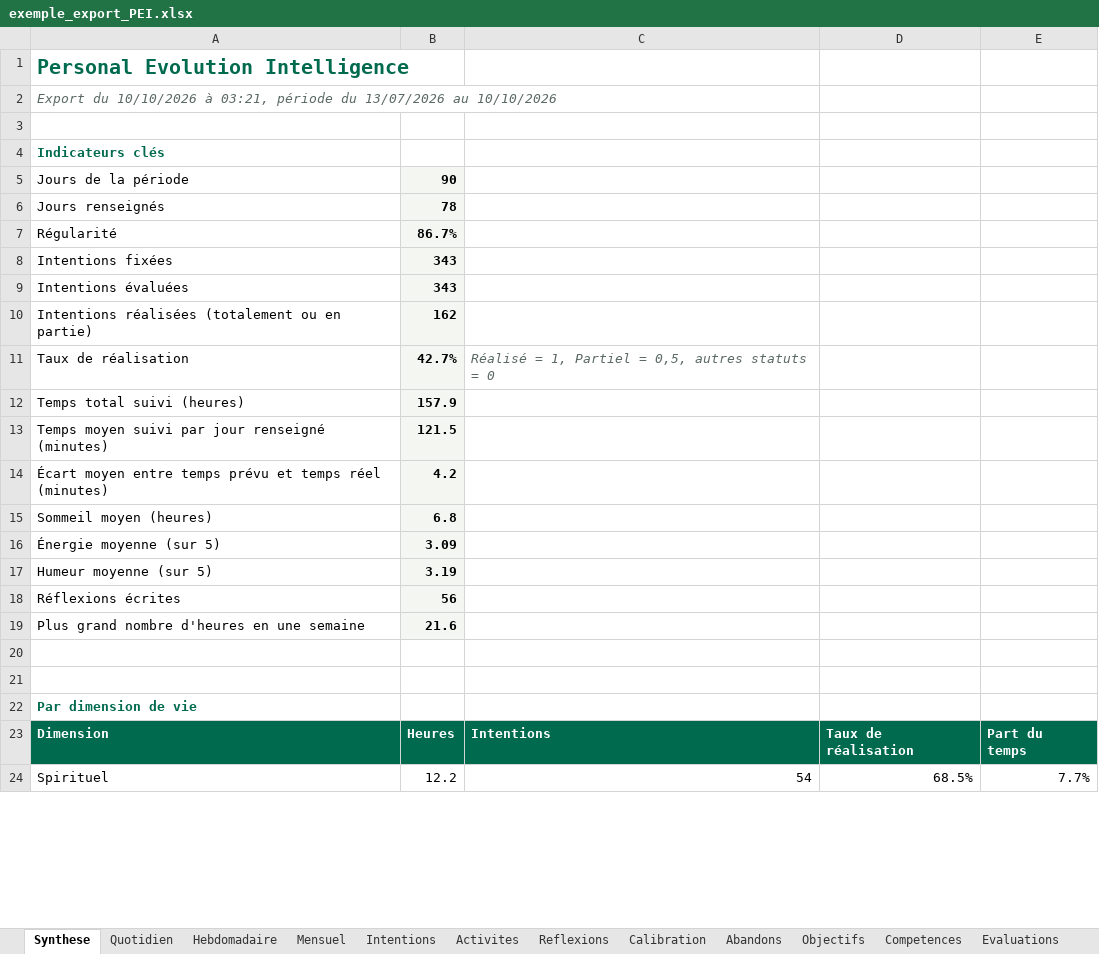
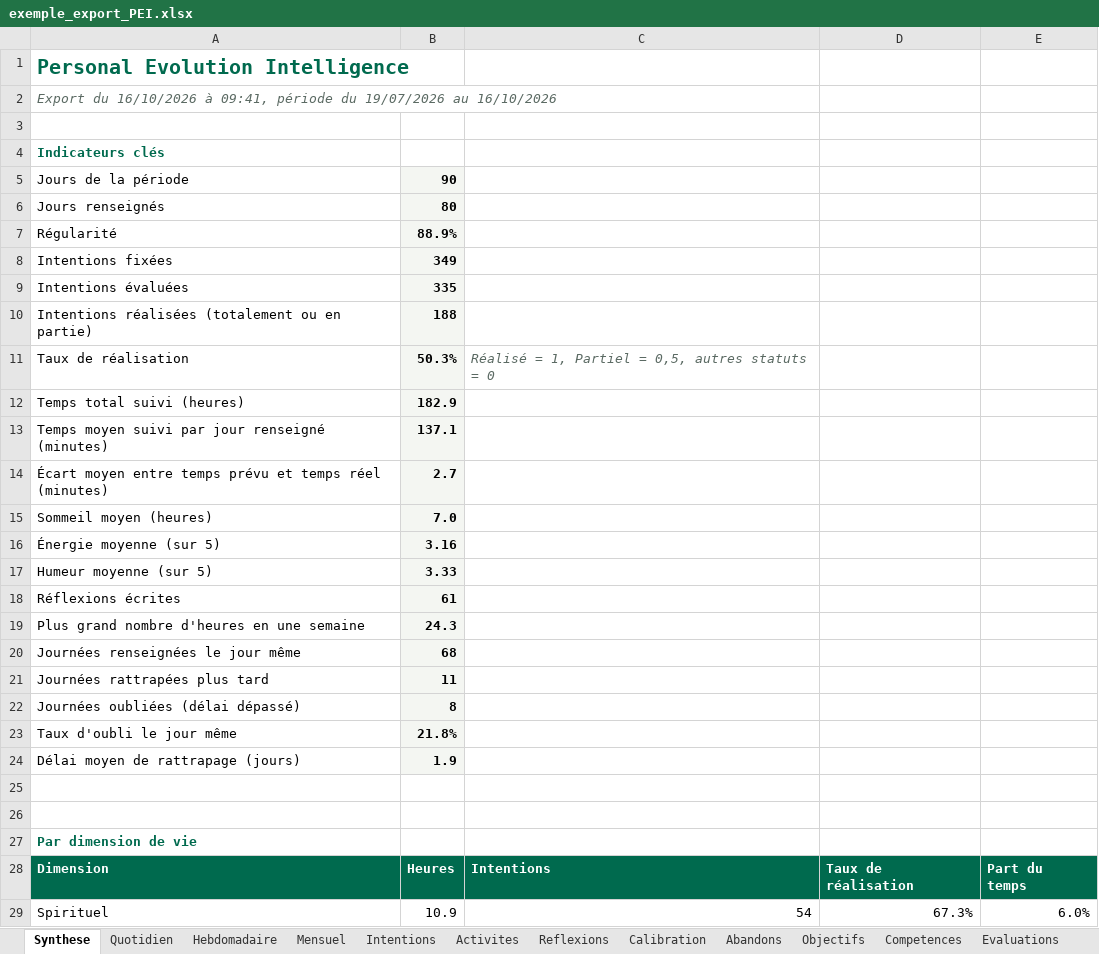
Before and after one commit to SEKOUKodjo/AKOMEA, an Excel workbook: personal_evolution/docs/exemple_export_PEI.xlsx, sheet Synthese, drawn as a sheet; only a part is shown; values as stored, in another font and other column widths than the file's, no borders; charts and pictures not drawn; addresses are those after the commit; the diff covers the shown part only; the diff names each change by its address in the sheet, - before the commit and + after, or states it on an @@ line.

```diff
--- a/personal_evolution/docs/exemple_export_PEI.xlsx (sheet Synthese)
+++ b/personal_evolution/docs/exemple_export_PEI.xlsx (sheet Synthese)
-A2: Export du 10/10/2026 à 03:21, période du 13/07/2026 au 10/10/2026
+A2: Export du 16/10/2026 à 09:41, période du 19/07/2026 au 16/10/2026
-B6: 78
+B6: 80
-B7: 86.7%
+B7: 88.9%
-B8: 343
+B8: 349
-B9: 343
+B9: 335
-B10: 162
+B10: 188
-B11: 42.7%
+B11: 50.3%
-B12: 157.9
+B12: 182.9
-B13: 121.5
+B13: 137.1
-B14: 4.2
+B14: 2.7
-B15: 6.8
+B15: 7.0
-B16: 3.09
+B16: 3.16
-B17: 3.19
+B17: 3.33
-B18: 56
+B18: 61
-B19: 21.6
+B19: 24.3
+row 20: Journées renseignées le jour même | 68
+row 21: Journées rattrapées plus tard | 11
+row 22: Journées oubliées (délai dépassé) | 8
+row 23: Taux d'oubli le jour même | 21.8%
+row 24: Délai moyen de rattrapage (jours) | 1.9
-B29: 12.2
+B29: 10.9
-D29: 68.5%
+D29: 67.3%
-E29: 7.7%
+E29: 6.0%
```
Also changed, not shown: 23 edited cells elsewhere in this sheet, sheet Intentions, sheet Quotidien, sheet Activites, sheet Analyses, sheet Hebdomadaire, sheet Reflexions, 9 more sheets, formulas that keep their value, charts or pictures, 36 other files.
